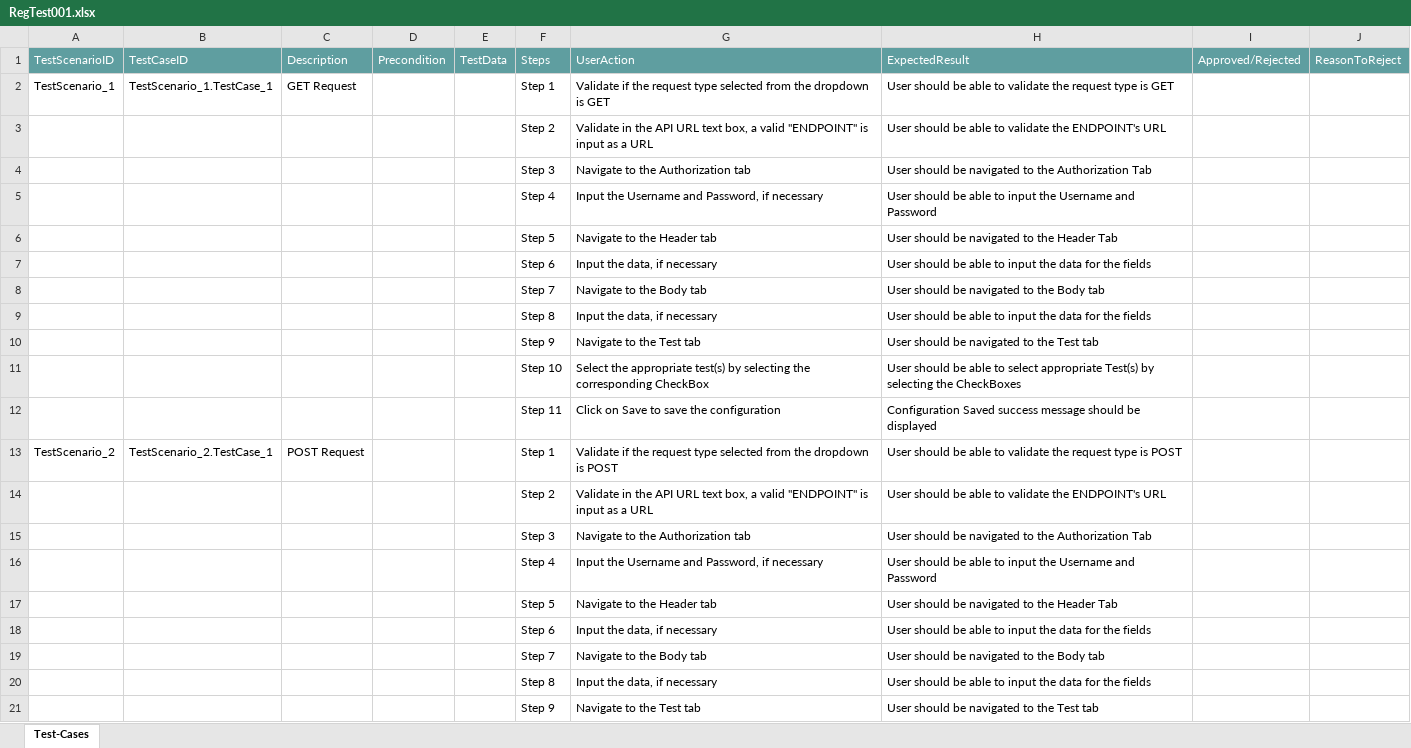
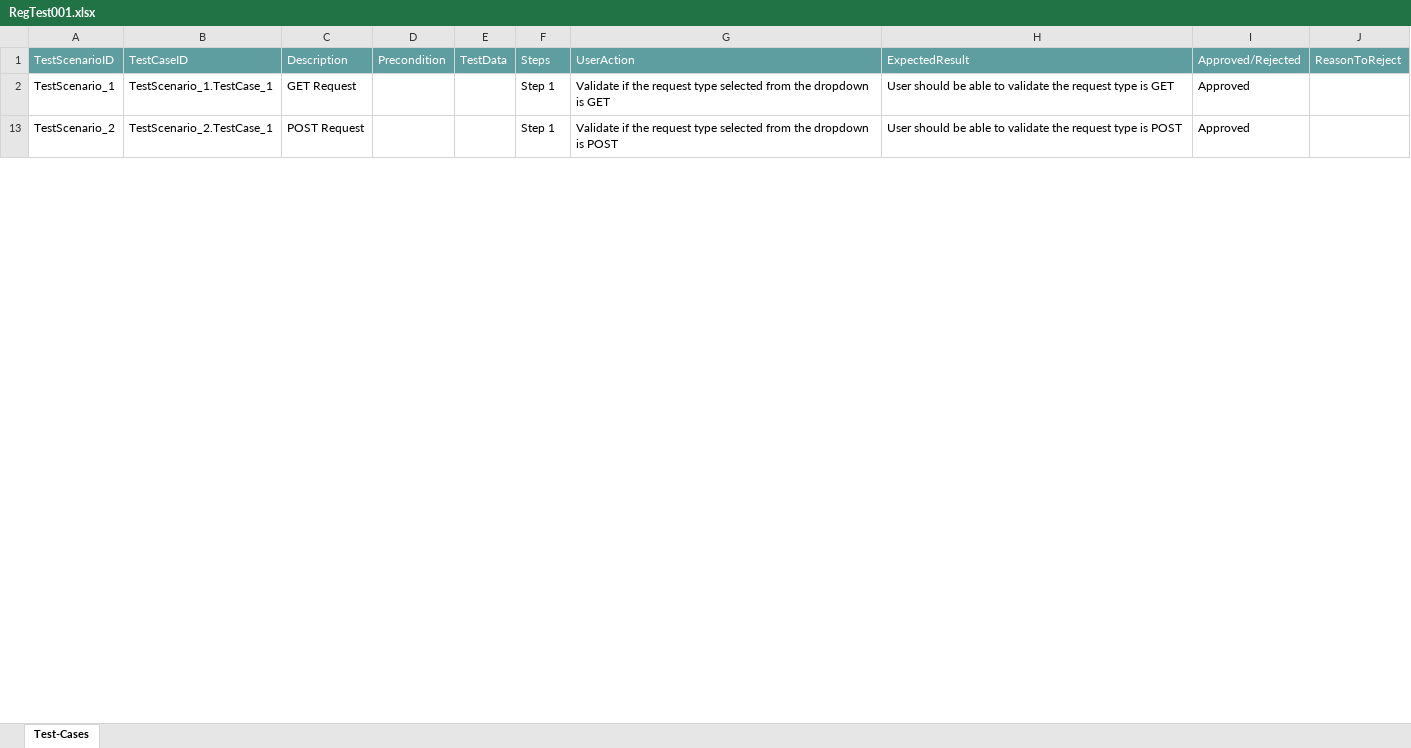
Before and after one commit to ShaikMohamedIrfan/ApiTesting002, an Excel workbook: RegTest001.xlsx, sheet Test-Cases, drawn as a sheet; only a part is shown; values as stored, in another font and other column widths than the file's, no borders; table styles not drawn; the diff covers the shown part only; the diff names each change by its address in the sheet, - before the commit and + after, or states it on an @@ line.

Commit message:
Add files via upload

```diff
--- a/RegTest001.xlsx (sheet Test-Cases)
+++ b/RegTest001.xlsx (sheet Test-Cases)
-I2: (empty)
+I2: Approved
@@ row 3 hidden:  |  |  |  |  | Step 2 | Validate in the API URL text box, a valid "ENDPOINT" is input as a URL | User should be able to validate the ENDPOINT's URL @@
@@ row 4 hidden:  |  |  |  |  | Step 3 | Navigate to the Authorization tab | User should be navigated to the Authorization Tab @@
@@ row 5 hidden:  |  |  |  |  | Step 4 | Input the Username and Password, if necessary | User should be able to input the Username and Password @@
@@ row 6 hidden:  |  |  |  |  | Step 5 | Navigate to the Header tab | User should be navigated to the Header Tab @@
@@ row 7 hidden:  |  |  |  |  | Step 6 | Input the data, if necessary | User should be able to input the data for the fields @@
@@ row 8 hidden:  |  |  |  |  | Step 7 | Navigate to the Body tab | User should be navigated to the Body tab @@
@@ row 9 hidden:  |  |  |  |  | Step 8 | Input the data, if necessary | User should be able to input the data for the fields @@
@@ row 10 hidden:  |  |  |  |  | Step 9 | Navigate to the Test tab | User should be navigated to the Test tab @@
@@ row 11 hidden:  |  |  |  |  | Step 10 | Select the appropriate test(s) by selecting the corresponding CheckBox | User should be able to select appropriate Test(s) by selecting the CheckBoxes @@
@@ row 12 hidden:  |  |  |  |  | Step 11 | Click on Save to save the configuration | Configuration Saved success message should be displayed @@
-I13: (empty)
+I13: Approved
@@ row 14 hidden:  |  |  |  |  | Step 2 | Validate in the API URL text box, a valid "ENDPOINT" is input as a URL | User should be able to validate the ENDPOINT's URL @@
@@ row 15 hidden:  |  |  |  |  | Step 3 | Navigate to the Authorization tab | User should be navigated to the Authorization Tab @@
@@ row 16 hidden:  |  |  |  |  | Step 4 | Input the Username and Password, if necessary | User should be able to input the Username and Password @@
@@ row 17 hidden:  |  |  |  |  | Step 5 | Navigate to the Header tab | User should be navigated to the Header Tab @@
@@ row 18 hidden:  |  |  |  |  | Step 6 | Input the data, if necessary | User should be able to input the data for the fields @@
@@ row 19 hidden:  |  |  |  |  | Step 7 | Navigate to the Body tab | User should be navigated to the Body tab @@
@@ row 20 hidden:  |  |  |  |  | Step 8 | Input the data, if necessary | User should be able to input the data for the fields @@
@@ row 21 hidden:  |  |  |  |  | Step 9 | Navigate to the Test tab | User should be navigated to the Test tab @@
```
Also changed, not shown: 12 hidden or unhidden rows and 1 edited cell elsewhere in this sheet.
